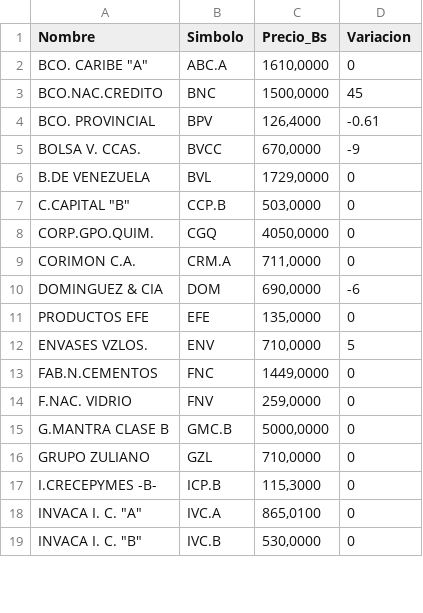
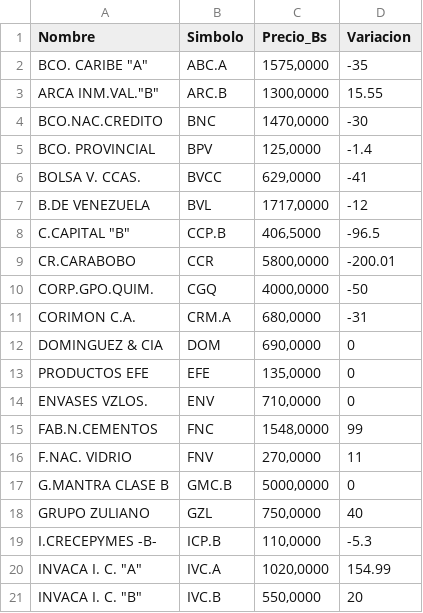
Before and after one commit to JoseAlirioCardoza/BVC, a CSV file: data_bvc_actual.csv, drawn as a sheet; only a part is shown; the diff covers the shown part only.

```diff
--- a/data_bvc_actual.csv
+++ b/data_bvc_actual.csv
@@ -1,19 +1,21 @@
 Nombre,Simbolo,Precio_Bs,Variacion
-"BCO. CARIBE ""A""",ABC.A,"1610,0000",0
-BCO.NAC.CREDITO,BNC,"1500,0000",45
-BCO. PROVINCIAL,BPV,"126,4000",-0.61
-BOLSA V. CCAS.,BVCC,"670,0000",-9
-B.DE VENEZUELA,BVL,"1729,0000",0
-"C.CAPITAL ""B""",CCP.B,"503,0000",0
-CORP.GPO.QUIM.,CGQ,"4050,0000",0
-CORIMON C.A.,CRM.A,"711,0000",0
-DOMINGUEZ & CIA,DOM,"690,0000",-6
+"BCO. CARIBE ""A""",ABC.A,"1575,0000",-35
+"ARCA INM.VAL.""B""",ARC.B,"1300,0000",15.55
+BCO.NAC.CREDITO,BNC,"1470,0000",-30
+BCO. PROVINCIAL,BPV,"125,0000",-1.4
+BOLSA V. CCAS.,BVCC,"629,0000",-41
+B.DE VENEZUELA,BVL,"1717,0000",-12
+"C.CAPITAL ""B""",CCP.B,"406,5000",-96.5
+CR.CARABOBO,CCR,"5800,0000",-200.01
+CORP.GPO.QUIM.,CGQ,"4000,0000",-50
+CORIMON C.A.,CRM.A,"680,0000",-31
+DOMINGUEZ & CIA,DOM,"690,0000",0
 PRODUCTOS EFE,EFE,"135,0000",0
-ENVASES VZLOS.,ENV,"710,0000",5
-FAB.N.CEMENTOS,FNC,"1449,0000",0
-F.NAC. VIDRIO,FNV,"259,0000",0
+ENVASES VZLOS.,ENV,"710,0000",0
+FAB.N.CEMENTOS,FNC,"1548,0000",99
+F.NAC. VIDRIO,FNV,"270,0000",11
 G.MANTRA CLASE B,GMC.B,"5000,0000",0
-GRUPO ZULIANO,GZL,"710,0000",0
-I.CRECEPYMES -B-,ICP.B,"115,3000",0
-"INVACA I. C. ""A""",IVC.A,"865,0100",0
-"INVACA I. C. ""B""",IVC.B,"530,0000",0
+GRUPO ZULIANO,GZL,"750,0000",40
+I.CRECEPYMES -B-,ICP.B,"110,0000",-5.3
+"INVACA I. C. ""A""",IVC.A,"1020,0000",154.99
+"INVACA I. C. ""B""",IVC.B,"550,0000",20
```
Also changed, not shown: 21 edited cells elsewhere in this file.
